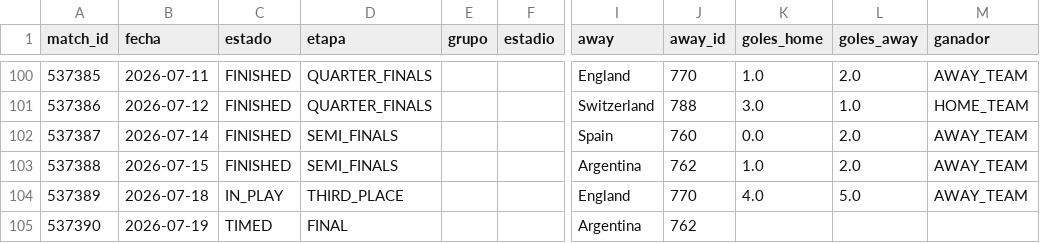
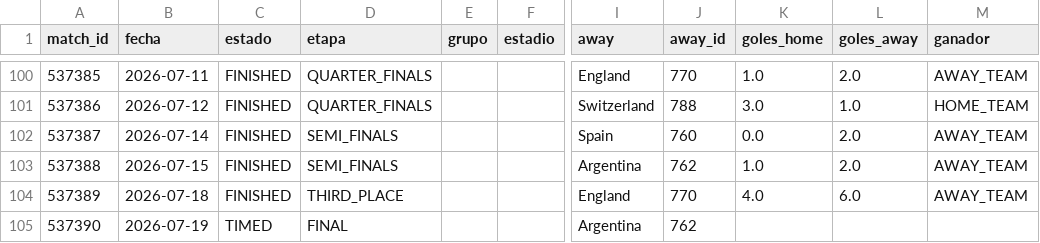
Before and after one commit to dbouzada/mundial-2026-data, a CSV file: data/processed/matches.csv, drawn as a sheet; only a part is shown, gaps mark what is left out; the diff names each change by its address in the sheet, - before the commit and + after, or states it on an @@ line.

```diff
--- a/data/processed/matches.csv
+++ b/data/processed/matches.csv
-C104 (estado): IN_PLAY
+C104 (estado): FINISHED
-L104 (goles_away): 5.0
+L104 (goles_away): 6.0
```
Also changed, not shown: data/processed/kpis_equipos.csv, 2 other files.
